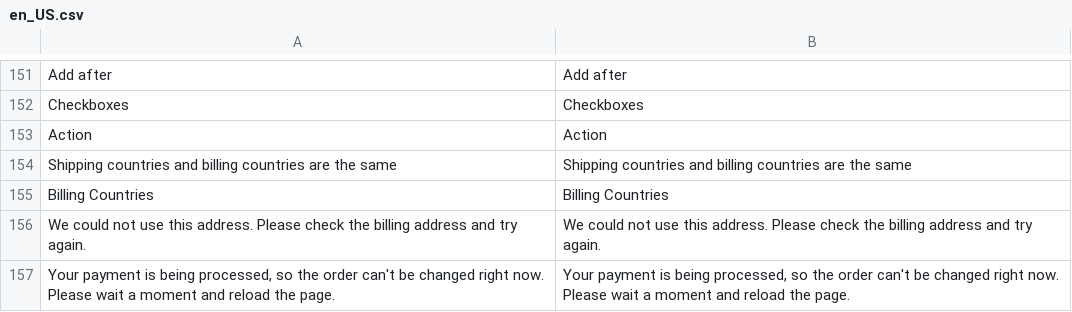
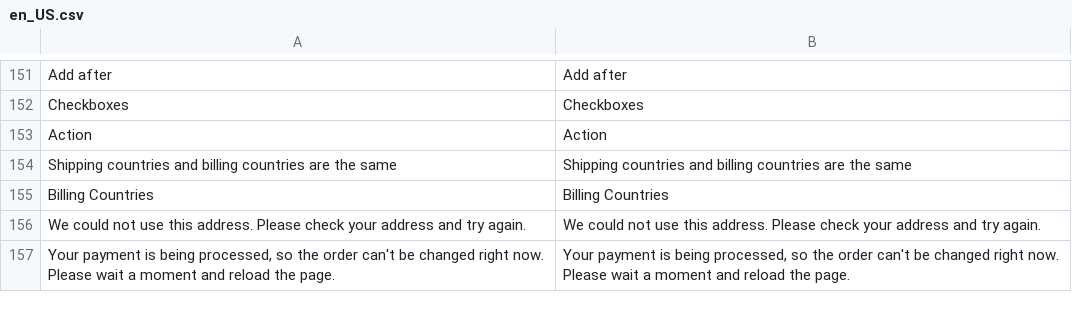
Before and after one commit to Kustom-Checkout/m2-module-kco, a CSV file: i18n/en_US.csv, drawn as a sheet; only a part is shown, gaps mark what is left out; the diff names each change by its address in the sheet, - before the commit and + after, or states it on an @@ line.

Commit message:
KUSTOM-129: Check logged-in customer addresses in the validate callback (#21)
KUSTOM-129: Guests and logged-in customers now get the same address check, so an address Magento would reject is declined at Pay instead of after payment.

```diff
--- a/i18n/en_US.csv
+++ b/i18n/en_US.csv
-A156: …Please check the billing address and…
+A156: …Please check your address and…
-B156: …Please check the billing address and…
+B156: …Please check your address and…
```
Also changed, not shown: 5 other files.
